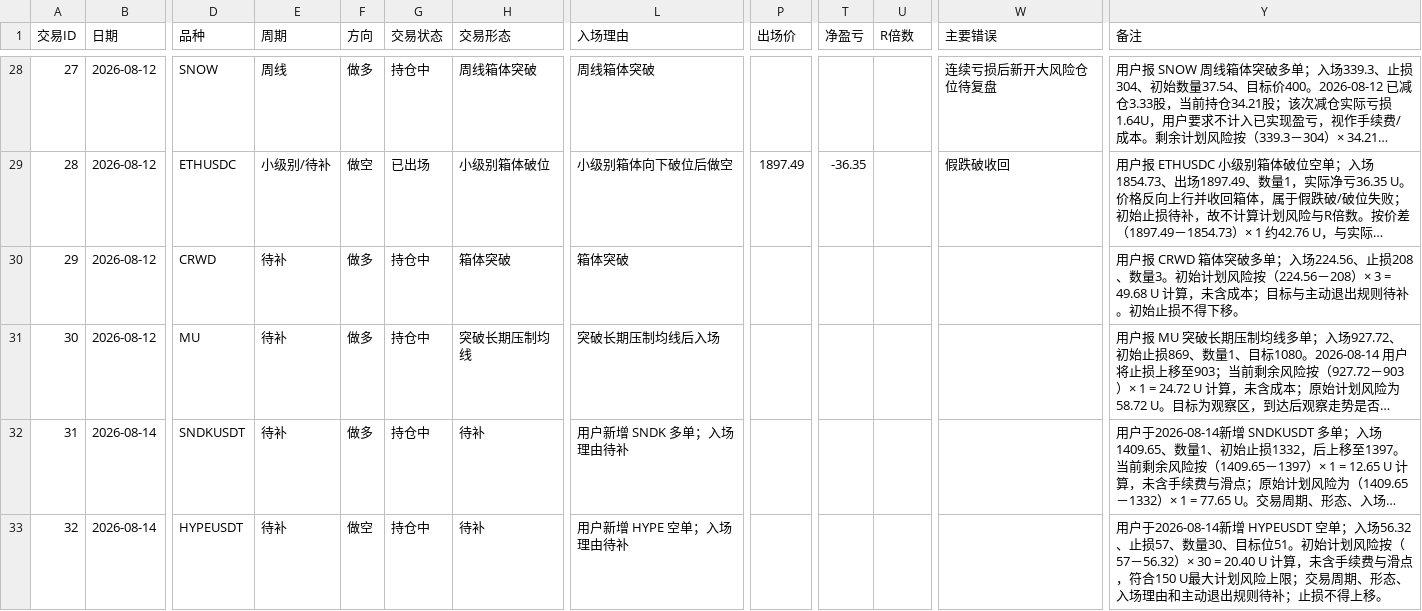
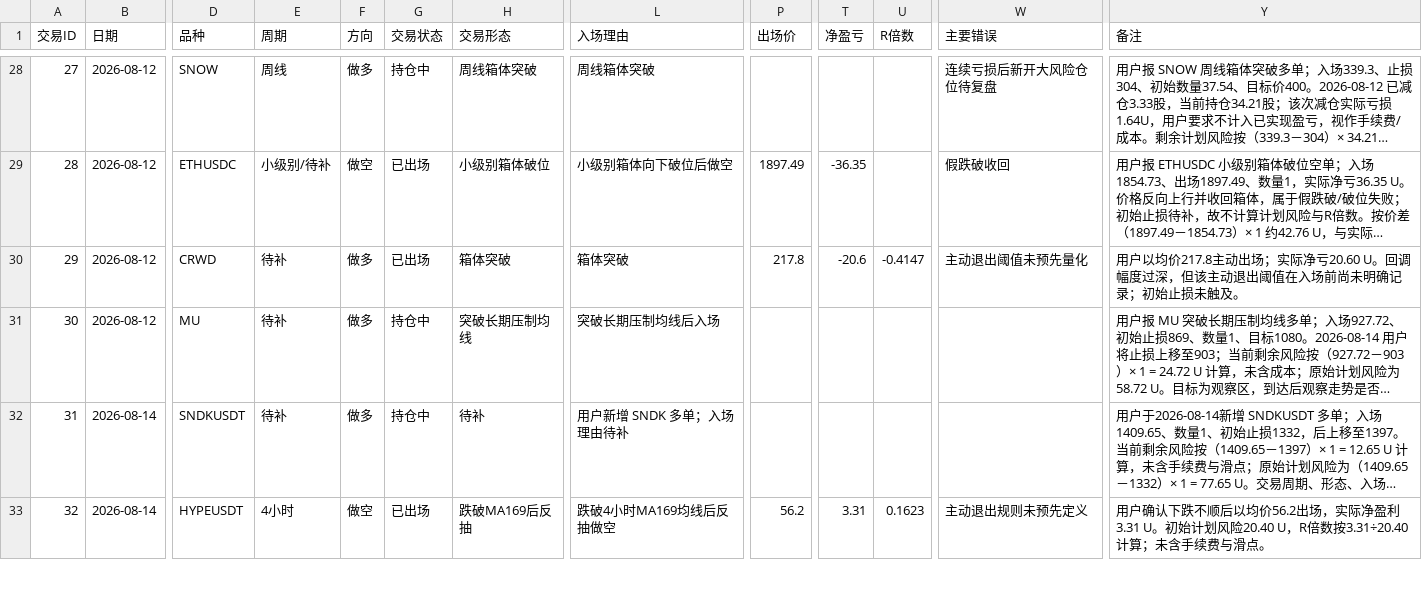
Before and after one commit to ren997/trading_lab, a CSV file: 01_交易日志与复盘/my_trade_log.csv, drawn as a sheet; only a part is shown, gaps mark what is left out; long unchanged cells end in …; the diff covers the shown part only; the diff names each change by its address in the sheet, - before the commit and + after, or states it on an @@ line.

```diff
--- a/01_交易日志与复盘/my_trade_log.csv
+++ b/01_交易日志与复盘/my_trade_log.csv
-G30 (交易状态): 持仓中
+G30 (交易状态): 已出场
-P30 (出场价): (empty)
+P30 (出场价): 217.8
-T30 (净盈亏): (empty)
+T30 (净盈亏): -20.6
-U30 (R倍数): (empty)
+U30 (R倍数): -0.4147
-W30 (主要错误): (empty)
+W30 (主要错误): 主动退出阈值未预先量化
-Y30 (备注): 用户报 CRWD 箱体突破多单；入场224.56、止损208、数量3。初始计划风险按（224.56－208）× 3 = 49.68 U 计算，未含成本；目标与主动退出规则待补。初始止损不得下移。
+Y30 (备注): 用户以均价217.8主动出场；实际净亏20.60 U。回调幅度过深，但该主动退出阈值在入场前尚未明确记录；初始止损未触及。
-E33 (周期): 待补
+E33 (周期): 4小时
-G33 (交易状态): 持仓中
+G33 (交易状态): 已出场
-H33 (交易形态): 待补
+H33 (交易形态): 跌破MA169后反抽
-L33 (入场理由): 用户新增 HYPE 空单；入场理由待补
+L33 (入场理由): 跌破4小时MA169均线后反抽做空
-P33 (出场价): (empty)
+P33 (出场价): 56.2
-T33 (净盈亏): (empty)
+T33 (净盈亏): 3.31
-U33 (R倍数): (empty)
+U33 (R倍数): 0.1623
-W33 (主要错误): (empty)
+W33 (主要错误): 主动退出规则未预先定义
-Y33 (备注): 用户于2026-08-14新增 HYPEUSDT 空单；入场56.32、止损57、数量30、目标位51。初始计划风险按（57－56.32）× 30 = 20.40 U 计算，未含手续费与滑点，符合150 U最大计划风险上限；交易周期、形态、入场理由和主动退出规则待补；止损不得上移。
+Y33 (备注): 用户确认下跌不顺后以均价56.2出场，实际净盈利3.31 U。初始计划风险20.40 U，R倍数按3.31÷20.40计算；未含手续费与滑点。
```
Also changed, not shown: 4 added rows elsewhere in this file, 10 other files.
